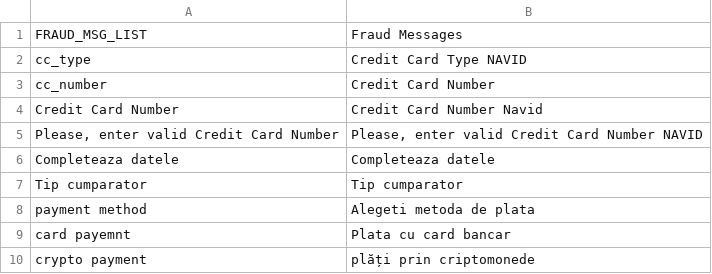
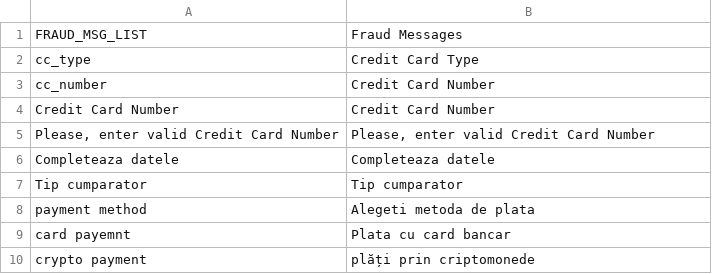
Before and after one commit to navid59/Netopia, a CSV file: Netcard/i18n/en_US.csv, drawn as a sheet.

```diff
--- a/Netcard/i18n/en_US.csv
+++ b/Netcard/i18n/en_US.csv
@@ -1,6 +1,6 @@
 "FRAUD_MSG_LIST","Fraud Messages"
-cc_type,"Credit Card Type NAVID"
+cc_type,"Credit Card Type"
 cc_number,"Credit Card Number"
-"Credit Card Number","Credit Card Number Navid"
-"Please, enter valid Credit Card Number","Please, enter valid Credit Card Number NAVID"
+"Credit Card Number","Credit Card Number"
+"Please, enter valid Credit Card Number","Please, enter valid Credit Card Number"
 "Completeaza datele","Completeaza datele"
```
Also changed, not shown: 4 other files.
